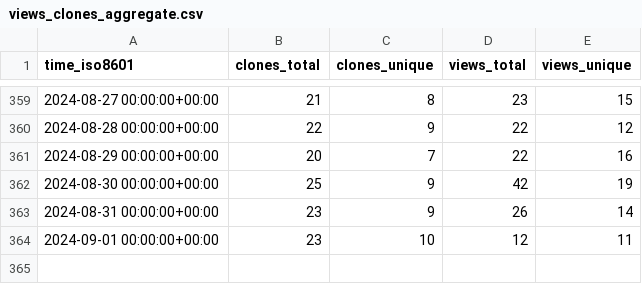
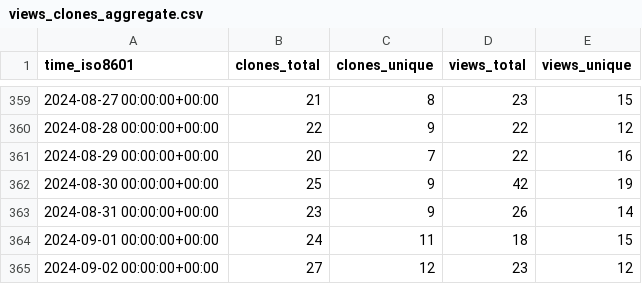
Before and after one commit to elixir-tools/elixir-tools.nvim, a CSV file: elixir-tools/elixir-tools.nvim/ghrs-data/views_clones_aggregate.csv, drawn as a sheet; only a part is shown, gaps mark what is left out.

```diff
--- a/elixir-tools/elixir-tools.nvim/ghrs-data/views_clones_aggregate.csv
+++ b/elixir-tools/elixir-tools.nvim/ghrs-data/views_clones_aggregate.csv
@@ -363,2 +363,3 @@ time_iso8601,clones_total,clones_unique,views_total,views_unique
 2024-08-31 00:00:00+00:00,23,9,26,14
-2024-09-01 00:00:00+00:00,23,10,12,11
+2024-09-01 00:00:00+00:00,24,11,18,15
+2024-09-02 00:00:00+00:00,27,12,23,12
```
Also changed, not shown: 1 other file.
